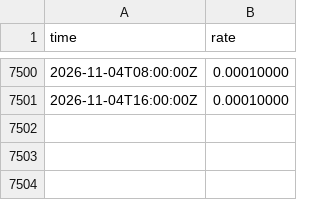
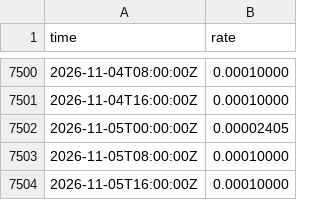
Before and after one commit to cool1990/Invest_Dashboard_V2, a CSV file: data/raw/crypto/binance_funding.csv, drawn as a sheet; only a part is shown, gaps mark what is left out; the diff names each change by its address in the sheet, - before the commit and + after, or states it on an @@ line.

```diff
--- a/data/raw/crypto/binance_funding.csv
+++ b/data/raw/crypto/binance_funding.csv
+row 7502: 2026-11-05T00:00:00Z | 0.00002405
+row 7503: 2026-11-05T08:00:00Z | 0.00010000
+row 7504: 2026-11-05T16:00:00Z | 0.00010000
```
Also changed, not shown: data/crypto/state_log.csv, data/raw/crypto/binance_oi.csv, 15 other files.
